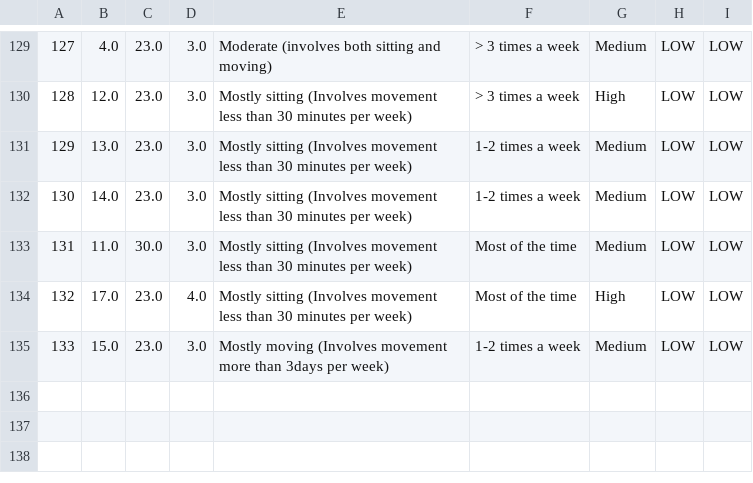
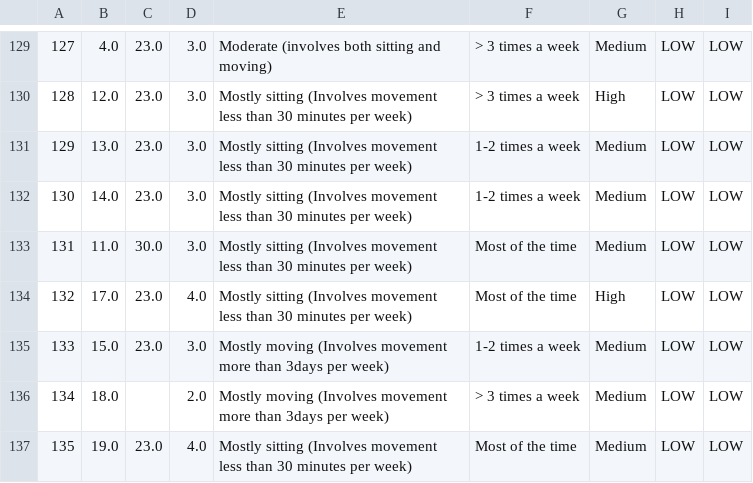
Before and after one commit to ahmedfadhil/CoachAIBot, a CSV file: csvs/result.csv, drawn as a sheet; only a part is shown, gaps mark what is left out.

```diff
--- a/csvs/result.csv
+++ b/csvs/result.csv
@@ -135 +135,3 @@
 133,15.0,23.0,3.0,Mostly moving (Involves movement more than 3days per week),1-2 times a week,Medium,LOW,LOW
+134,18.0,,2.0,Mostly moving (Involves movement more than 3days per week),> 3 times a week,Medium,LOW,LOW
+135,19.0,23.0,4.0,Mostly sitting (Involves movement less than 30 minutes per week),Most of the time,Medium,LOW,LOW
```
Also changed, not shown: csvs/features.csv, 4 other files.
